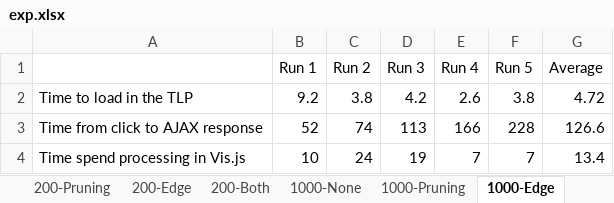
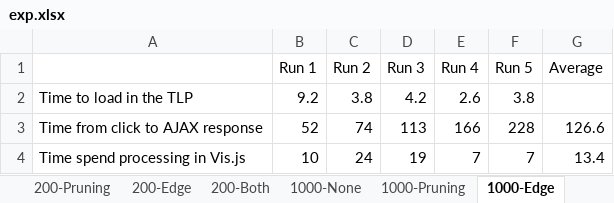
Before and after one commit to ExoBen/university-project, an Excel workbook: exp.xlsx, sheet 1000-Edge, drawn as a sheet; only a part is shown; values as stored, in another font and other column widths than the file's, no borders; the diff covers the shown part only; the diff names each change by its address in the sheet, - before the commit and + after, or states it on an @@ line.

```diff
--- a/exp.xlsx (sheet 1000-Edge)
+++ b/exp.xlsx (sheet 1000-Edge)
-G2 (Average): 4.72
+G2 (Average): (empty)
```
Also changed, not shown: 51 removed rows elsewhere in this sheet, sheet 1000-Pruning.
